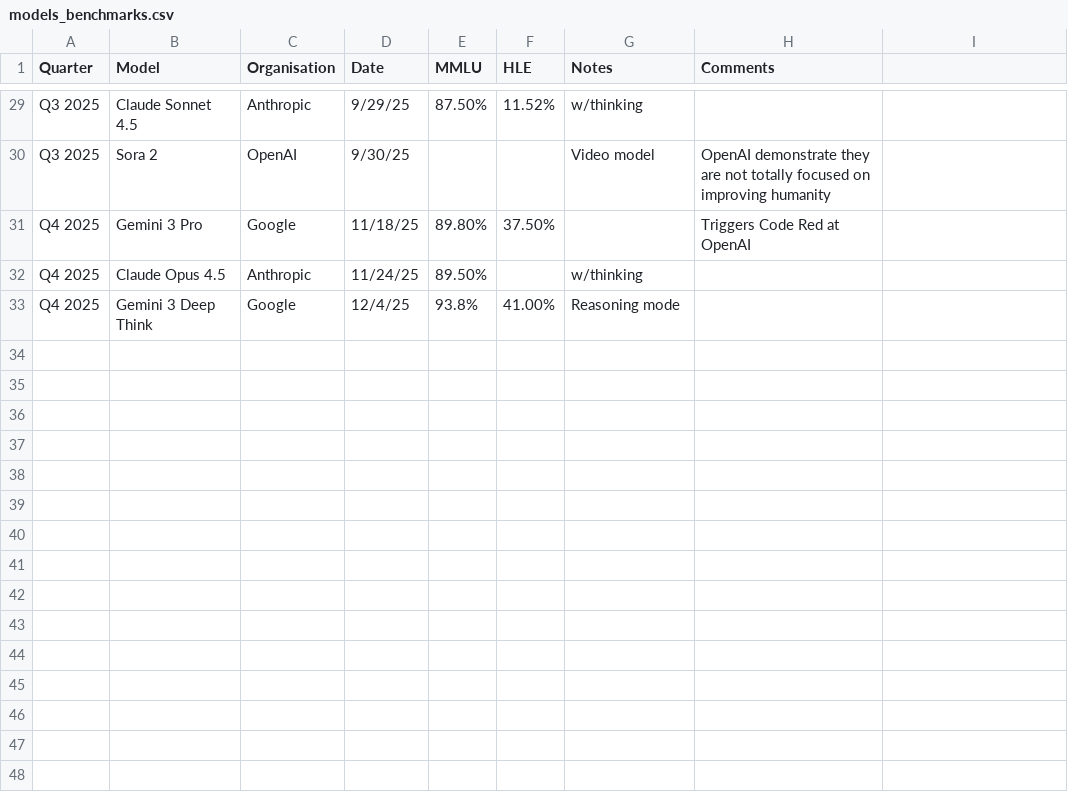
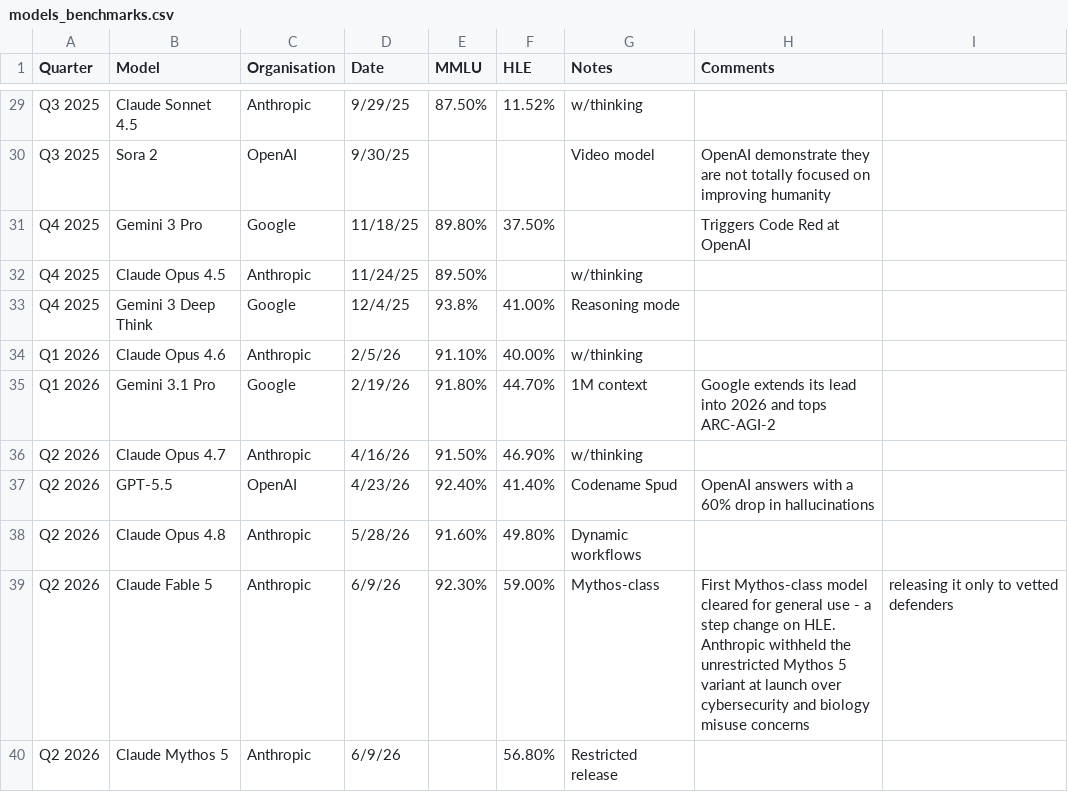
Before and after one commit to patthewebrat/model-releases-timeline, a CSV file: models_benchmarks.csv, drawn as a sheet; only a part is shown, gaps mark what is left out; the diff names each change by its address in the sheet, - before the commit and + after, or states it on an @@ line.

Commit message:
Updated models

```diff
--- a/models_benchmarks.csv
+++ b/models_benchmarks.csv
+row 34: Q1 2026 | Claude Opus 4.6 | Anthropic | 2/5/26 | 91.10% | 40.00% | w/thinking
+row 35: Q1 2026 | Gemini 3.1 Pro | Google | 2/19/26 | 91.80% | 44.70% | 1M context | Google extends its lead into 2026 and tops ARC-AGI-2
+row 36: Q2 2026 | Claude Opus 4.7 | Anthropic | 4/16/26 | 91.50% | 46.90% | w/thinking
+row 37: Q2 2026 | GPT-5.5 | OpenAI | 4/23/26 | 92.40% | 41.40% | Codename Spud | OpenAI answers with a 60% drop in hallucinations
+row 38: Q2 2026 | Claude Opus 4.8 | Anthropic | 5/28/26 | 91.60% | 49.80% | Dynamic workflows
+row 39: Q2 2026 | Claude Fable 5 | Anthropic | 6/9/26 | 92.30% | 59.00% | Mythos-class | First Mythos-class model cleared for general use - a step change on HLE. Anthropic withheld the unrestricted Mythos 5 variant at launch over cybersecurity and biology misuse concerns | releasing it only to vetted defenders
+row 40: Q2 2026 | Claude Mythos 5 | Anthropic | 6/9/26 |  | 56.80% | Restricted release
```
